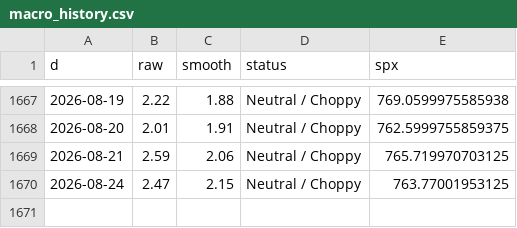
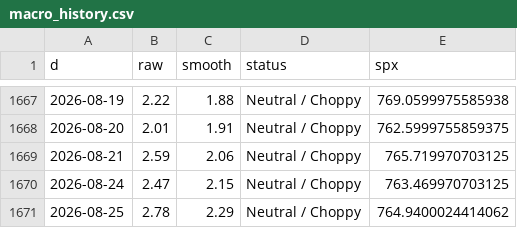
Before and after one commit to ds919/market-board, a CSV file: macro_history.csv, drawn as a sheet; only a part is shown, gaps mark what is left out.

```diff
--- a/macro_history.csv
+++ b/macro_history.csv
@@ -1669,2 +1669,3 @@ d,raw,smooth,status,spx
 2026-08-21,2.59,2.06,Neutral / Choppy,765.719970703125
-2026-08-24,2.47,2.15,Neutral / Choppy,763.77001953125
+2026-08-24,2.47,2.15,Neutral / Choppy,763.469970703125
+2026-08-25,2.78,2.29,Neutral / Choppy,764.9400024414062
```
Also changed, not shown: 1 other file.
